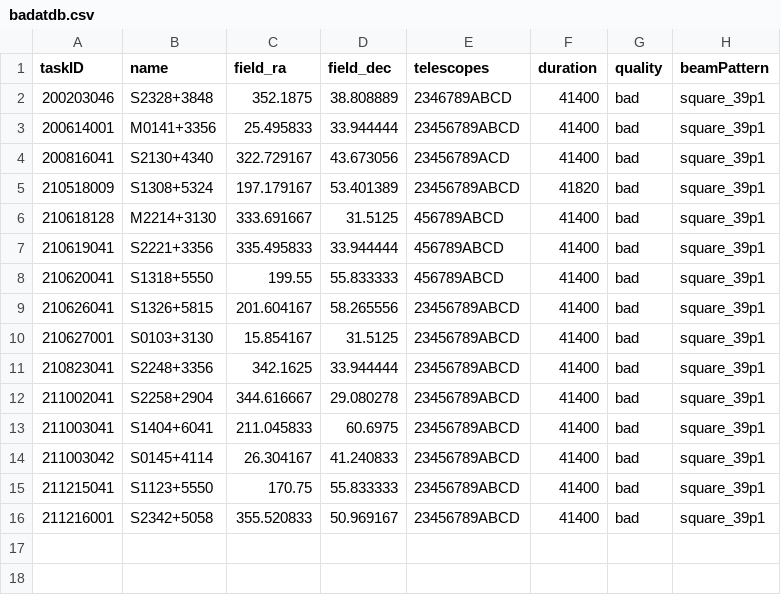
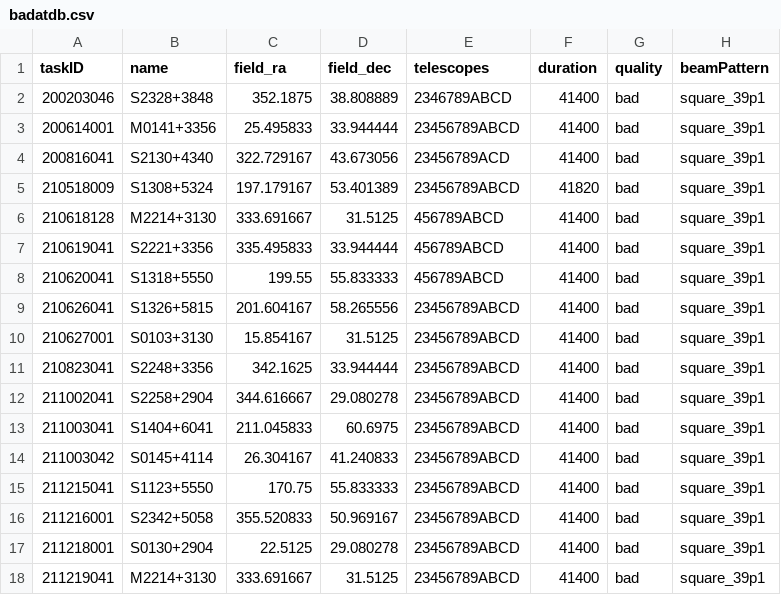
Before and after one commit to eakadams/aperinfo, a CSV file: files/badatdb.csv, drawn as a sheet; the diff names each change by its address in the sheet, - before the commit and + after, or states it on an @@ line.

```diff
--- a/files/badatdb.csv
+++ b/files/badatdb.csv
+row 17: 211218001 | S0130+2904 | 22.5125 | 29.080278 | 23456789ABCD | 41400 | bad | square_39p1
+row 18: 211219041 | M2214+3130 | 333.691667 | 31.5125 | 23456789ABCD | 41400 | bad | square_39p1
```
Also changed, not shown: files/obsatdb.csv.
